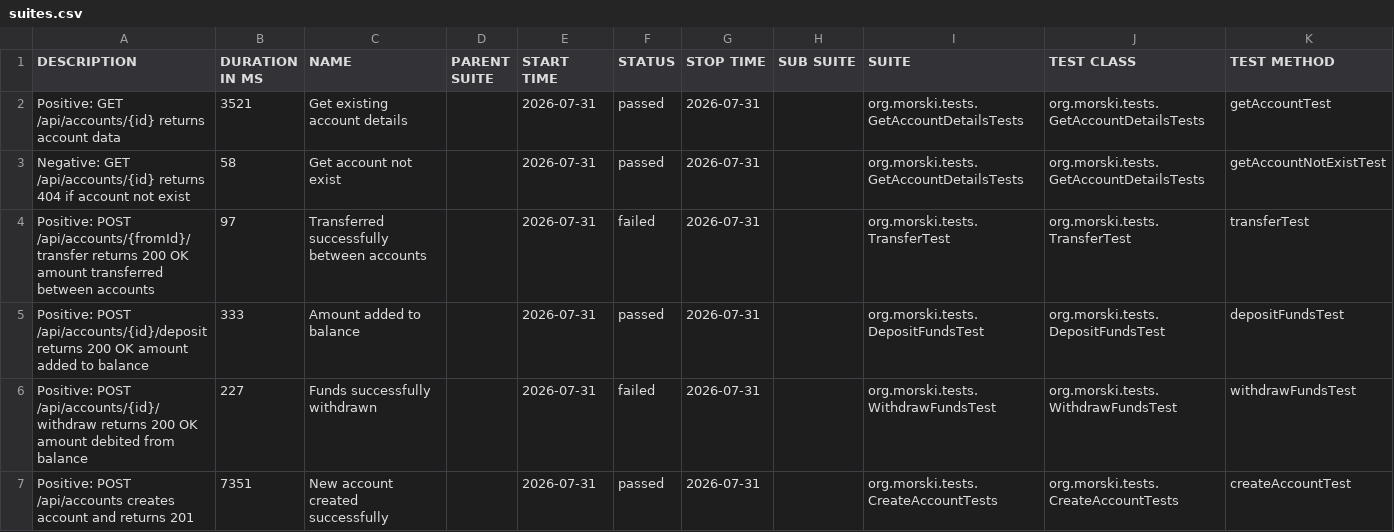
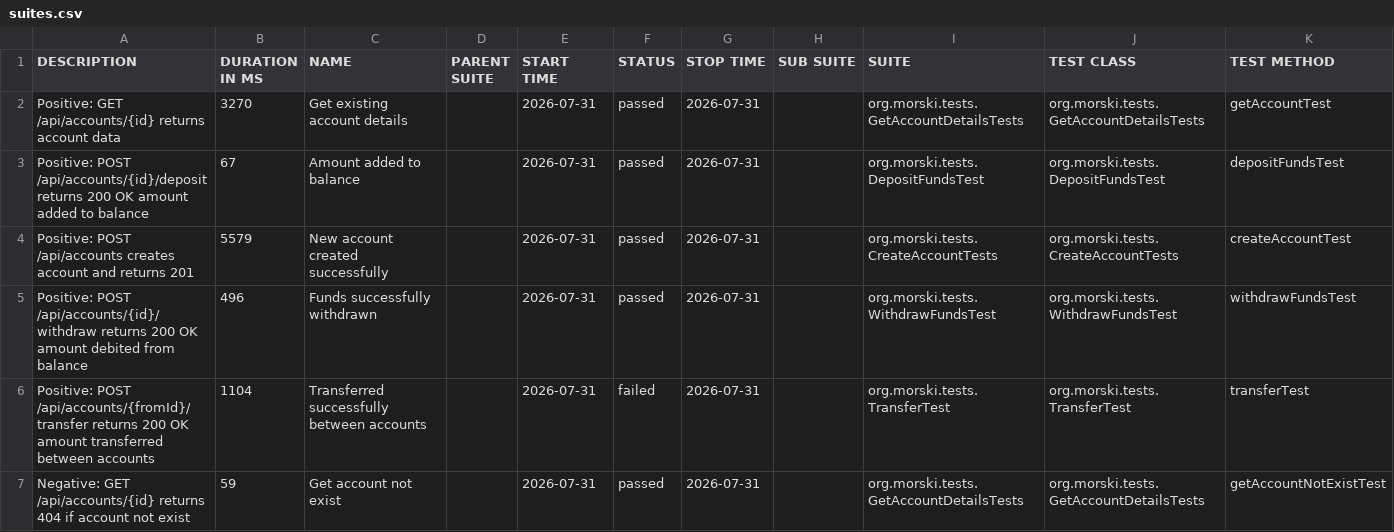
Before and after one commit to Viktorm-tech/demo-aqa-bank, a CSV file: allure-report/data/suites.csv, drawn as a sheet.

```diff
--- a/allure-report/data/suites.csv
+++ b/allure-report/data/suites.csv
@@ -1,7 +1,7 @@
 "DESCRIPTION","DURATION IN MS","NAME","PARENT SUITE","START TIME","STATUS","STOP TIME","SUB SUITE","SUITE","TEST CLASS","TEST METHOD"
-"Positive: GET /api/accounts/{id} returns account data","3521","Get existing account details","","2026-07-31","passed","2026-07-31","","org.morski.tests.GetAccountDetailsTests","org.morski.tests.GetAccountDetailsTests","getAccountTest"
-"Negative: GET /api/accounts/{id} returns 404 if account not exist","58","Get account not exist","","2026-07-31","passed","2026-07-31","","org.morski.tests.GetAccountDetailsTests","org.morski.tests.GetAccountDetailsTests","getAccountNotExistTest"
-"Positive: POST /api/accounts/{fromId}/transfer returns 200 OK amount transferred between accounts","97","Transferred successfully between accounts","","2026-07-31","failed","2026-07-31","","org.morski.tests.TransferTest","org.morski.tests.TransferTest","transferTest"
-"Positive: POST /api/accounts/{id}/deposit returns 200 OK amount added to balance","333","Amount added to balance","","2026-07-31","passed","2026-07-31","","org.morski.tests.DepositFundsTest","org.morski.tests.DepositFundsTest","depositFundsTest"
-"Positive: POST /api/accounts/{id}/withdraw returns 200 OK amount debited from balance","227","Funds successfully withdrawn","","2026-07-31","failed","2026-07-31","","org.morski.tests.WithdrawFundsTest","org.morski.tests.WithdrawFundsTest","withdrawFundsTest"
-"Positive: POST /api/accounts creates account and returns 201","7351","New account created successfully","","2026-07-31","passed","2026-07-31","","org.morski.tests.CreateAccountTests","org.morski.tests.CreateAccountTests","createAccountTest"
+"Positive: GET /api/accounts/{id} returns account data","3270","Get existing account details","","2026-07-31","passed","2026-07-31","","org.morski.tests.GetAccountDetailsTests","org.morski.tests.GetAccountDetailsTests","getAccountTest"
+"Positive: POST /api/accounts/{id}/deposit returns 200 OK amount added to balance","67","Amount added to balance","","2026-07-31","passed","2026-07-31","","org.morski.tests.DepositFundsTest","org.morski.tests.DepositFundsTest","depositFundsTest"
+"Positive: POST /api/accounts creates account and returns 201","5579","New account created successfully","","2026-07-31","passed","2026-07-31","","org.morski.tests.CreateAccountTests","org.morski.tests.CreateAccountTests","createAccountTest"
+"Positive: POST /api/accounts/{id}/withdraw returns 200 OK amount debited from balance","496","Funds successfully withdrawn","","2026-07-31","passed","2026-07-31","","org.morski.tests.WithdrawFundsTest","org.morski.tests.WithdrawFundsTest","withdrawFundsTest"
+"Positive: POST /api/accounts/{fromId}/transfer returns 200 OK amount transferred between accounts","1104","Transferred successfully between accounts","","2026-07-31","failed","2026-07-31","","org.morski.tests.TransferTest","org.morski.tests.TransferTest","transferTest"
+"Negative: GET /api/accounts/{id} returns 404 if account not exist","59","Get account not exist","","2026-07-31","passed","2026-07-31","","org.morski.tests.GetAccountDetailsTests","org.morski.tests.GetAccountDetailsTests","getAccountNotExistTest"
```
Also changed, not shown: allure-report/data/behaviors.csv, 36 other files.
